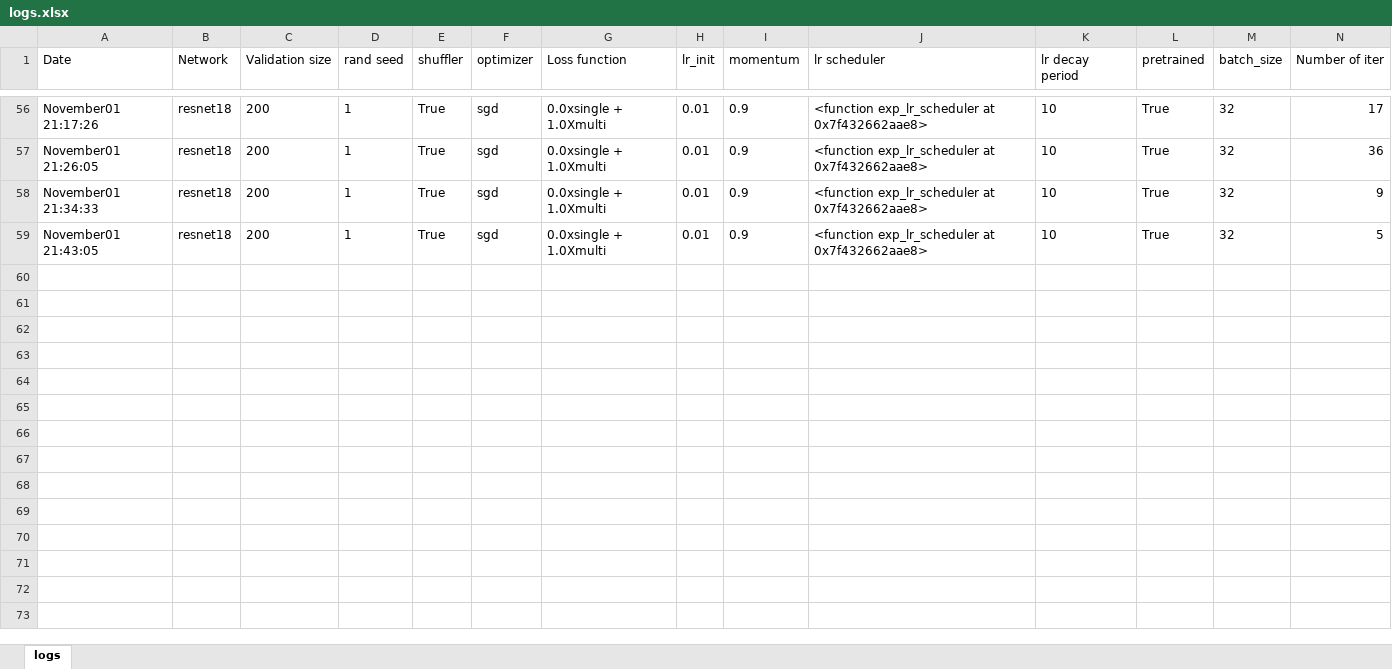
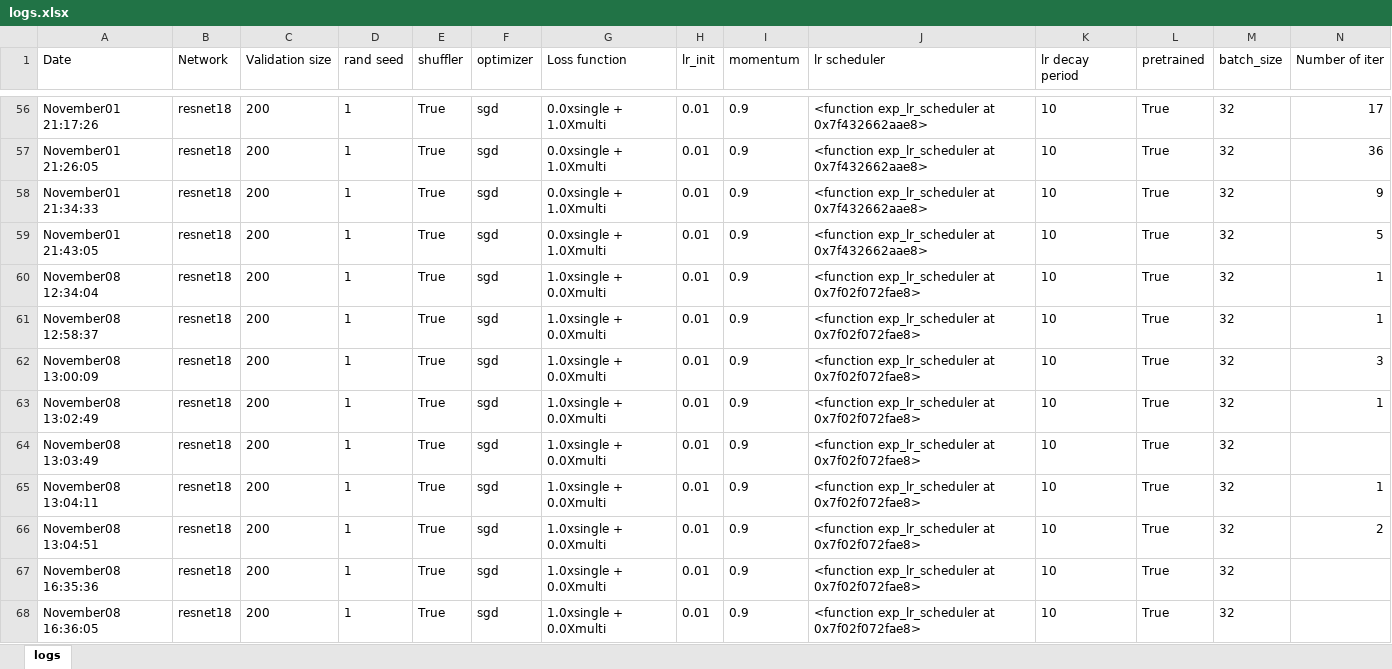
Before and after one commit to ozantezcan/Object-Counting-in-Amazon-Bin-Image-Dataset, an Excel workbook: logs.xlsx, sheet logs, drawn as a sheet; only a part is shown, gaps mark what is left out; values as stored, in another font and other column widths than the file's, no borders; rows hold the shown columns only; the diff covers the shown part only; the diff names each change by its address in the sheet, - before the commit and + after, or states it on an @@ line.

```diff
--- a/logs.xlsx (sheet logs)
+++ b/logs.xlsx (sheet logs)
+row 60: November08 12:34:04 | resnet18 | 200 | 1 | True | sgd | 1.0xsingle + 0.0Xmulti | 0.01 | 0.9 | <function exp_lr_scheduler at 0x7f02f072fae8> | 10 | True | 32 | 1
+row 61: November08 12:58:37 | resnet18 | 200 | 1 | True | sgd | 1.0xsingle + 0.0Xmulti | 0.01 | 0.9 | <function exp_lr_scheduler at 0x7f02f072fae8> | 10 | True | 32 | 1
+row 62: November08 13:00:09 | resnet18 | 200 | 1 | True | sgd | 1.0xsingle + 0.0Xmulti | 0.01 | 0.9 | <function exp_lr_scheduler at 0x7f02f072fae8> | 10 | True | 32 | 3
+row 63: November08 13:02:49 | resnet18 | 200 | 1 | True | sgd | 1.0xsingle + 0.0Xmulti | 0.01 | 0.9 | <function exp_lr_scheduler at 0x7f02f072fae8> | 10 | True | 32 | 1
+row 64: November08 13:03:49 | resnet18 | 200 | 1 | True | sgd | 1.0xsingle + 0.0Xmulti | 0.01 | 0.9 | <function exp_lr_scheduler at 0x7f02f072fae8> | 10 | True | 32
+row 65: November08 13:04:11 | resnet18 | 200 | 1 | True | sgd | 1.0xsingle + 0.0Xmulti | 0.01 | 0.9 | <function exp_lr_scheduler at 0x7f02f072fae8> | 10 | True | 32 | 1
+row 66: November08 13:04:51 | resnet18 | 200 | 1 | True | sgd | 1.0xsingle + 0.0Xmulti | 0.01 | 0.9 | <function exp_lr_scheduler at 0x7f02f072fae8> | 10 | True | 32 | 2
+row 67: November08 16:35:36 | resnet18 | 200 | 1 | True | sgd | 1.0xsingle + 0.0Xmulti | 0.01 | 0.9 | <function exp_lr_scheduler at 0x7f02f072fae8> | 10 | True | 32
+row 68: November08 16:36:05 | resnet18 | 200 | 1 | True | sgd | 1.0xsingle + 0.0Xmulti | 0.01 | 0.9 | <function exp_lr_scheduler at 0x7f02f072fae8> | 10 | True | 32
```
Also changed, not shown: 13 added rows elsewhere in this sheet, 3 other files.
